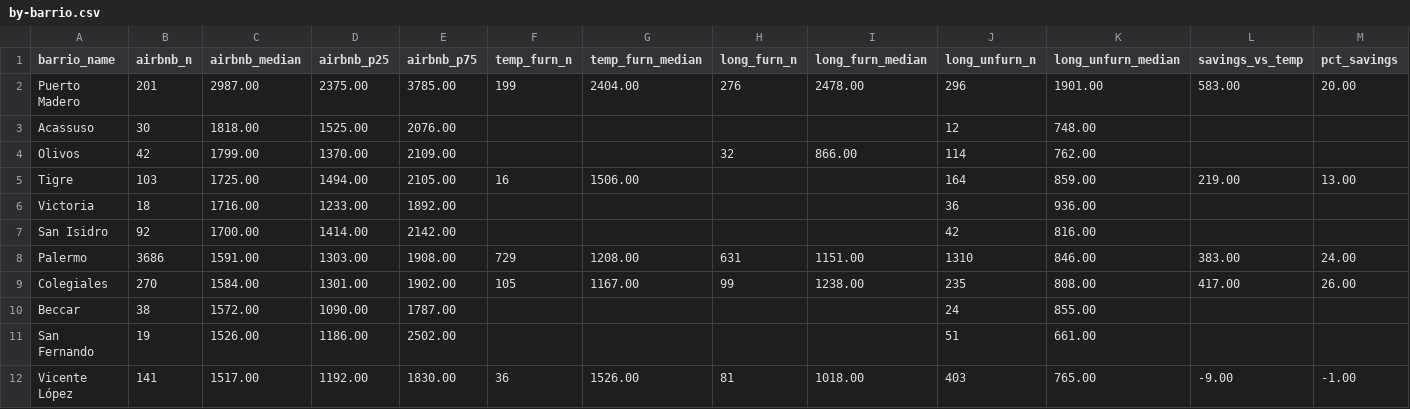
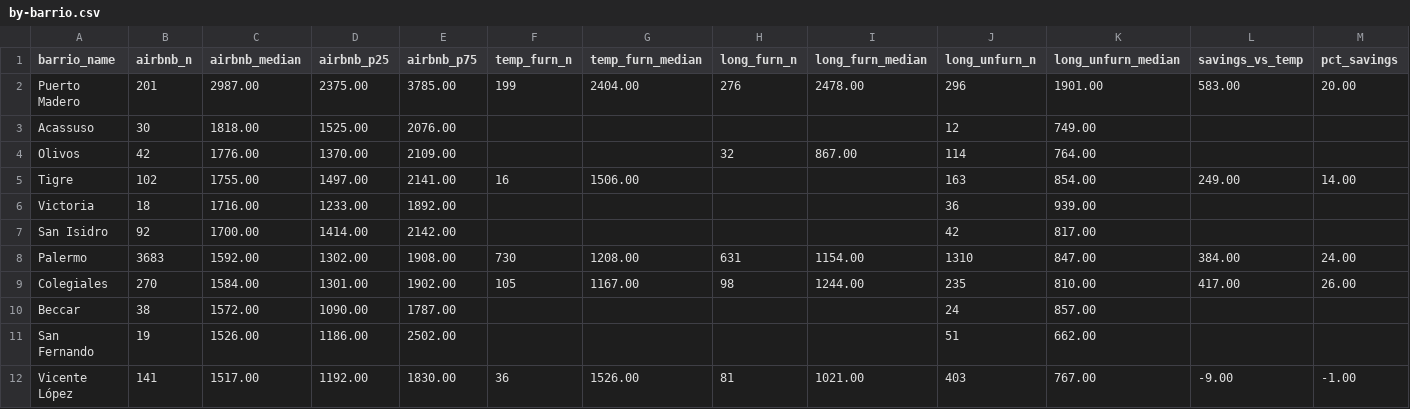
Before and after one commit to unitrank/buenos-aires-rental-market, a CSV file: data/latest/by-barrio.csv, drawn as a sheet; only a part is shown; the diff covers the shown part only.

```diff
--- a/data/latest/by-barrio.csv
+++ b/data/latest/by-barrio.csv
@@ -2,11 +2,11 @@ barrio_name,airbnb_n,airbnb_median,airbnb_p25,airbnb_p75,temp_furn_n,temp_furn_m
 Puerto Madero,201,2987.00,2375.00,3785.00,199,2404.00,276,2478.00,296,1901.00,583.00,20.00
-Acassuso,30,1818.00,1525.00,2076.00,,,,,12,748.00,,
-Olivos,42,1799.00,1370.00,2109.00,,,32,866.00,114,762.00,,
-Tigre,103,1725.00,1494.00,2105.00,16,1506.00,,,164,859.00,219.00,13.00
-Victoria,18,1716.00,1233.00,1892.00,,,,,36,936.00,,
-San Isidro,92,1700.00,1414.00,2142.00,,,,,42,816.00,,
-Palermo,3686,1591.00,1303.00,1908.00,729,1208.00,631,1151.00,1310,846.00,383.00,24.00
-Colegiales,270,1584.00,1301.00,1902.00,105,1167.00,99,1238.00,235,808.00,417.00,26.00
-Beccar,38,1572.00,1090.00,1787.00,,,,,24,855.00,,
-San Fernando,19,1526.00,1186.00,2502.00,,,,,51,661.00,,
-Vicente López,141,1517.00,1192.00,1830.00,36,1526.00,81,1018.00,403,765.00,-9.00,-1.00
+Acassuso,30,1818.00,1525.00,2076.00,,,,,12,749.00,,
+Olivos,42,1776.00,1370.00,2109.00,,,32,867.00,114,764.00,,
+Tigre,102,1755.00,1497.00,2141.00,16,1506.00,,,163,854.00,249.00,14.00
+Victoria,18,1716.00,1233.00,1892.00,,,,,36,939.00,,
+San Isidro,92,1700.00,1414.00,2142.00,,,,,42,817.00,,
+Palermo,3683,1592.00,1302.00,1908.00,730,1208.00,631,1154.00,1310,847.00,384.00,24.00
+Colegiales,270,1584.00,1301.00,1902.00,105,1167.00,98,1244.00,235,810.00,417.00,26.00
+Beccar,38,1572.00,1090.00,1787.00,,,,,24,857.00,,
+San Fernando,19,1526.00,1186.00,2502.00,,,,,51,662.00,,
+Vicente López,141,1517.00,1192.00,1830.00,36,1526.00,81,1021.00,403,767.00,-9.00,-1.00
```
Also changed, not shown: 1 added row, 1 removed row and 105 edited cells elsewhere in this file, data/history/uaci-2026-11.csv, data/latest/cost-breakdown.csv, 7 other files.
